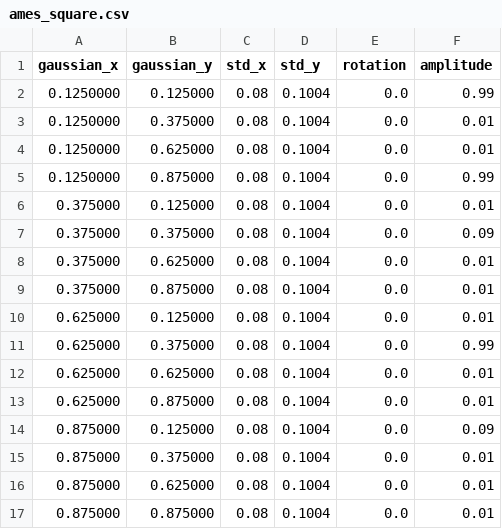
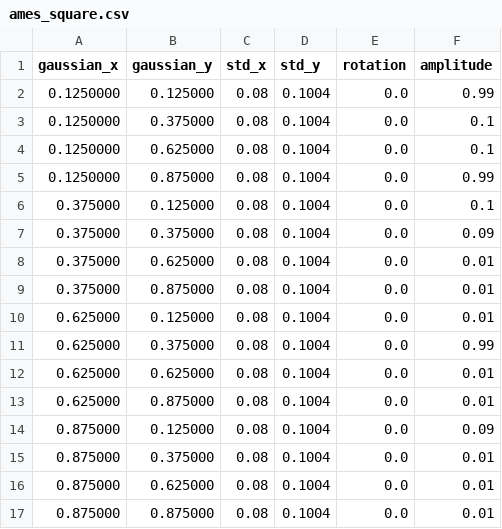
Before and after one commit to QianLabUSC/kinematic_soft_terrain_simulator, a CSV file: maps/ames_square.csv, drawn as a sheet.

Commit message:
add square for simulation

```diff
--- a/maps/ames_square.csv
+++ b/maps/ames_square.csv
@@ -2,6 +2,6 @@ gaussian_x,gaussian_y,std_x,std_y,rotation,amplitude
 0.1250000,0.125000,0.08,0.1004,0.0,0.99
-0.1250000,0.375000,0.08,0.1004,0.0,0.01
-0.1250000,0.625000,0.08,0.1004,0.0,0.01
+0.1250000,0.375000,0.08,0.1004,0.0,0.1
+0.1250000,0.625000,0.08,0.1004,0.0,0.1
 0.1250000,0.875000,0.08,0.1004,0.0,0.99
-0.375000,0.125000,0.08,0.1004,0.0,0.01
+0.375000,0.125000,0.08,0.1004,0.0,0.1
 0.375000,0.375000,0.08,0.1004,0.0,0.09
```
